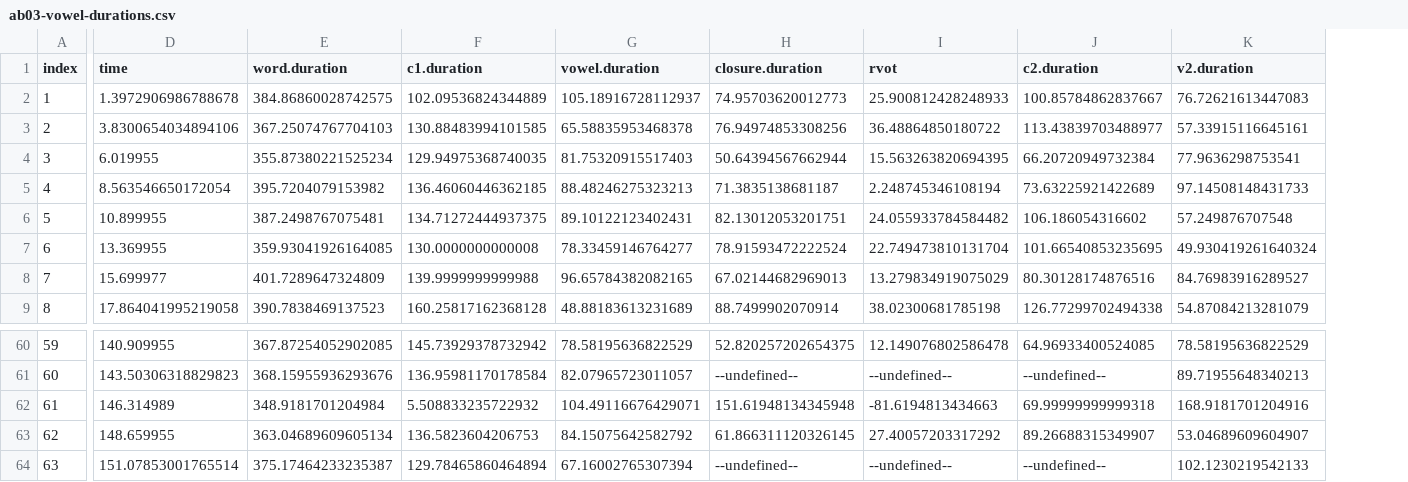
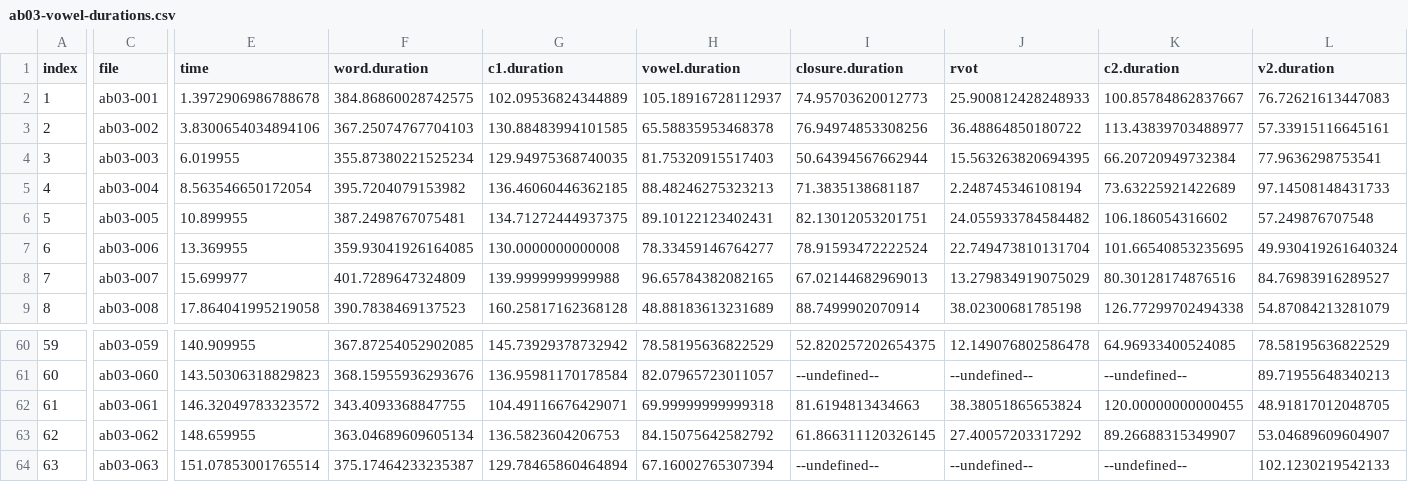
Before and after one commit to stefanocoretta/phd-project, a CSV file: pilot/results/ab03-vowel-durations.csv, drawn as a sheet; only a part is shown, gaps mark what is left out; addresses are those after the commit; the diff names each change by its address in the sheet, - before the commit and + after, or states it on an @@ line.

```diff
--- a/pilot/results/ab03-vowel-durations.csv
+++ b/pilot/results/ab03-vowel-durations.csv
+column C (file), rows 2-9: ab03-001 | ab03-002 | ab03-003 | ab03-004 | ab03-005 | ab03-006 | ab03-007 | ab03-008; rows 60-64: ab03-059 | ab03-060 | ab03-061 | ab03-062 | ab03-063
-E62 (time): 146.314989
+E62 (time): 146.32049783323572
-F62 (word.duration): 348.9181701204984
+F62 (word.duration): 343.4093368847755
-G62 (c1.duration): 5.508833235722932
+G62 (c1.duration): 104.49116676429071
-H62 (vowel.duration): 104.49116676429071
+H62 (vowel.duration): 69.99999999999318
-I62 (closure.duration): 151.61948134345948
+I62 (closure.duration): 81.6194813434663
-J62 (rvot): -81.6194813434663
+J62 (rvot): 38.38051865653824
-K62 (c2.duration): 69.99999999999318
+K62 (c2.duration): 120.00000000000455
-L62 (v2.duration): 168.9181701204916
+L62 (v2.duration): 48.91817012048705
```
Also changed, not shown: pilot/results/ps02-vowel-durations.csv, pilot/results/sc01-vowel-durations.csv, 1 other file.
